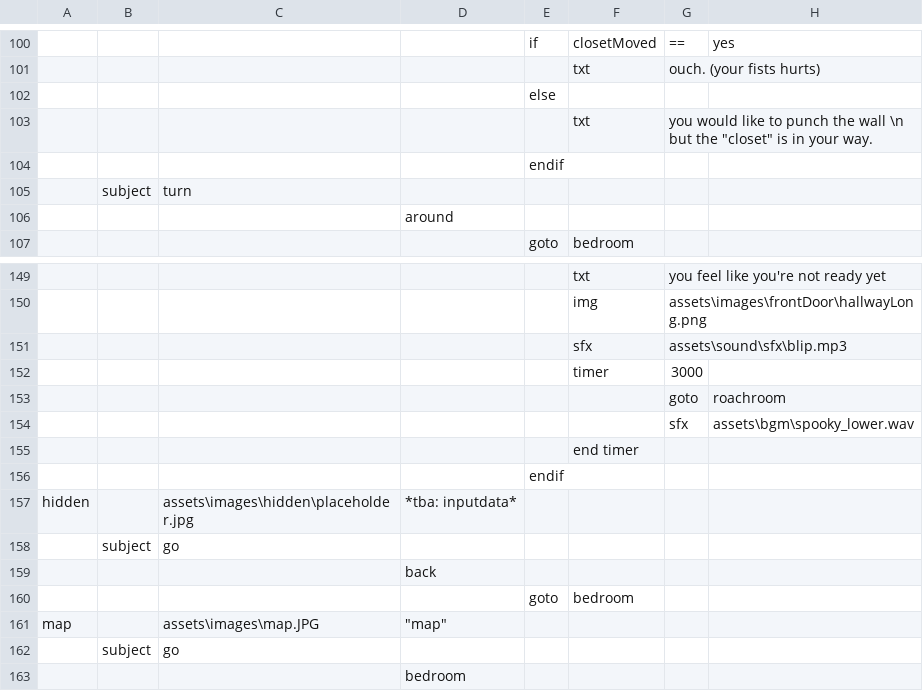
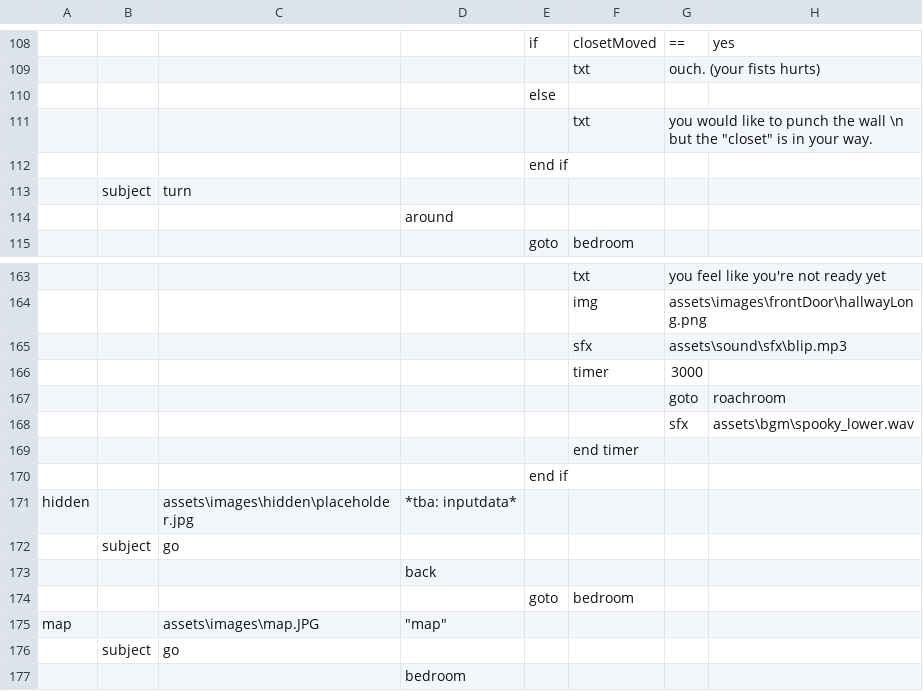
Before and after one commit to m-hops/SToG, a CSV file: assets/rooms.csv, drawn as a sheet; only a part is shown, gaps mark what is left out; addresses are those after the commit; the diff covers the shown part only; the diff names each change by its address in the sheet, - before the commit and + after, or states it on an @@ line.

```diff
--- a/assets/rooms.csv
+++ b/assets/rooms.csv
-E112: endif
+E112: end if
-E170: endif
+E170: end if
```
Also changed, not shown: 17 added rows, 3 removed rows and 1 edited cell elsewhere in this file, 2 other files.
